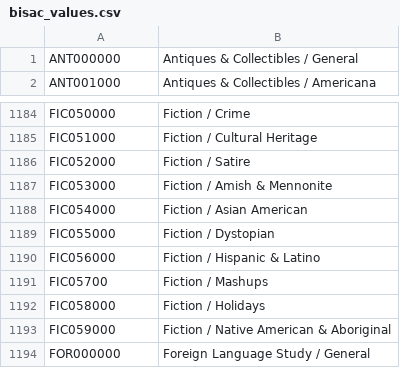
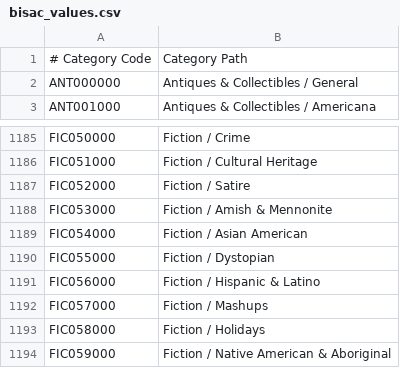
Before and after one commit to kevindugan/MyBookLibrary, a CSV file: data/bisac_values.csv, drawn as a sheet; only a part is shown, gaps mark what is left out; the shorter side is filled out with more unchanged rows.

```diff
--- a/data/bisac_values.csv
+++ b/data/bisac_values.csv
@@ -1 +1,2 @@
+# Category Code, Category Path
 "ANT000000","Antiques & Collectibles / General"
@@ -1190,3 +1191,3 @@
 "FIC056000","Fiction / Hispanic & Latino"
-"FIC05700","Fiction / Mashups"
+"FIC057000","Fiction / Mashups"
 "FIC058000","Fiction / Holidays "
```
Also changed, not shown: 12 other files.
